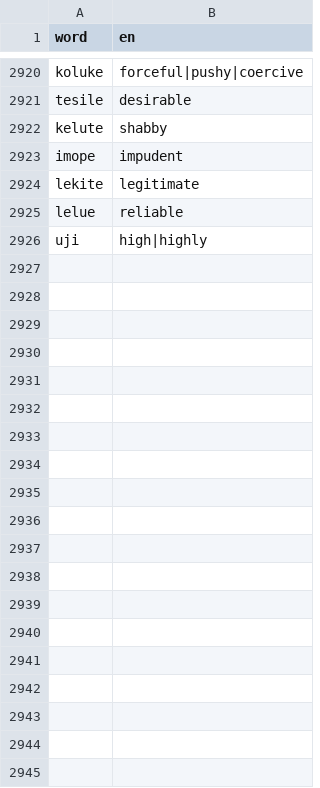
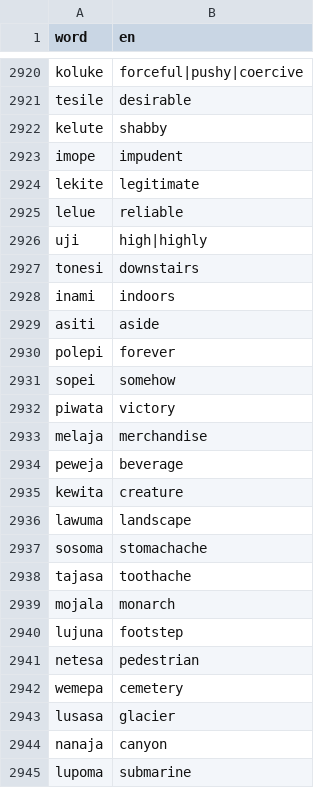
Before and after one commit to kohga1220-stack/logi, a CSV file: dictionary/glossary_en.csv, drawn as a sheet; only a part is shown, gaps mark what is left out; the diff covers the shown part only; the diff names each change by its address in the sheet, - before the commit and + after, or states it on an @@ line.

```diff
--- a/dictionary/glossary_en.csv
+++ b/dictionary/glossary_en.csv
+row 2927: tonesi | downstairs
+row 2928: inami | indoors
+row 2929: asiti | aside
+row 2930: polepi | forever
+row 2931: sopei | somehow
+row 2932: piwata | victory
+row 2933: melaja | merchandise
+row 2934: peweja | beverage
+row 2935: kewita | creature
+row 2936: lawuma | landscape
+row 2937: sosoma | stomachache
+row 2938: tajasa | toothache
+row 2939: mojala | monarch
+row 2940: lujuna | footstep
+row 2941: netesa | pedestrian
+row 2942: wemepa | cemetery
+row 2943: lusasa | glacier
+row 2944: nanaja | canyon
+row 2945: lupoma | submarine
```
Also changed, not shown: 81 added rows elsewhere in this file, dictionary/word_review.csv, 8 other files.
